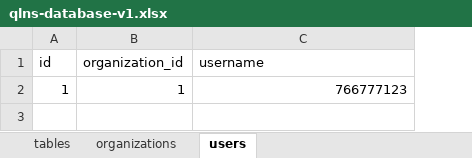
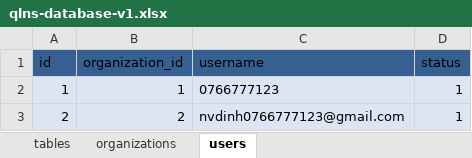
Before and after one commit to nvdinh185/node4-qlns, an Excel workbook: db/excel/qlns-database-v1.xlsx, sheet users, drawn as a sheet; values as stored, in another font and other column widths than the file's, no borders; the diff names each change by its address in the sheet, - before the commit and + after, or states it on an @@ line.

```diff
--- a/db/excel/qlns-database-v1.xlsx (sheet users)
+++ b/db/excel/qlns-database-v1.xlsx (sheet users)
+column D (status), row 2: 1
-A1:C1 fill: none
+A1:C1 fill: #376092
-A2:C2 fill: none
+A2:C2 fill: #DCE6F2
-C2 (username): 766777123
+C2 (username): 0766777123
+row 3: 2 | 2 | nvdinh0766777123@gmail.com | 1
```
Also changed, not shown: sheet organizations, sheet tables, templates/sample-danhmuc-tochuc-demo.xlsx, 6 other files.
